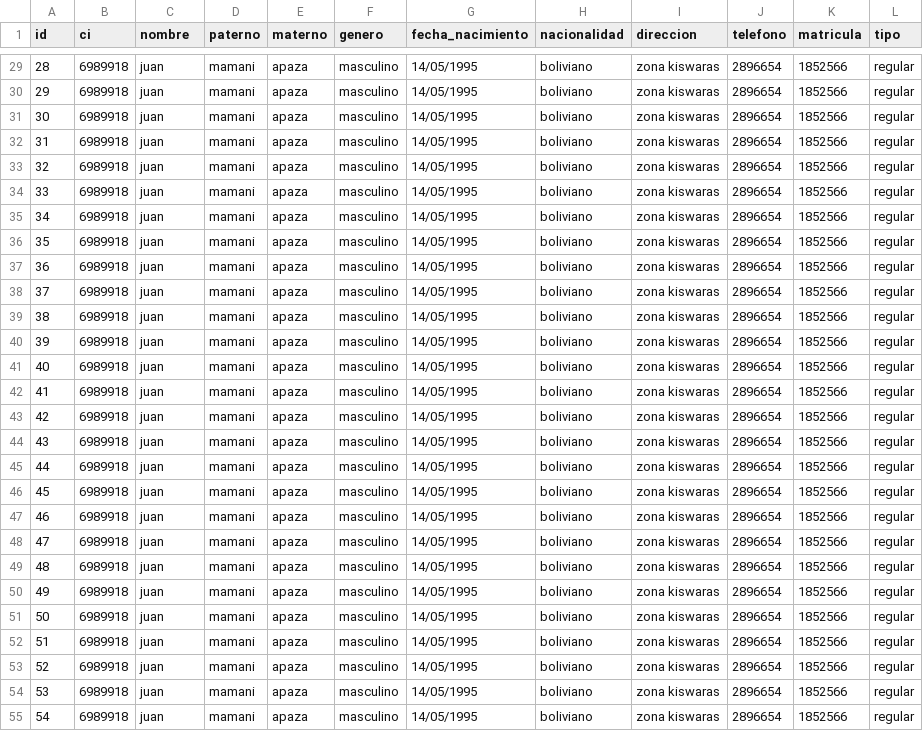
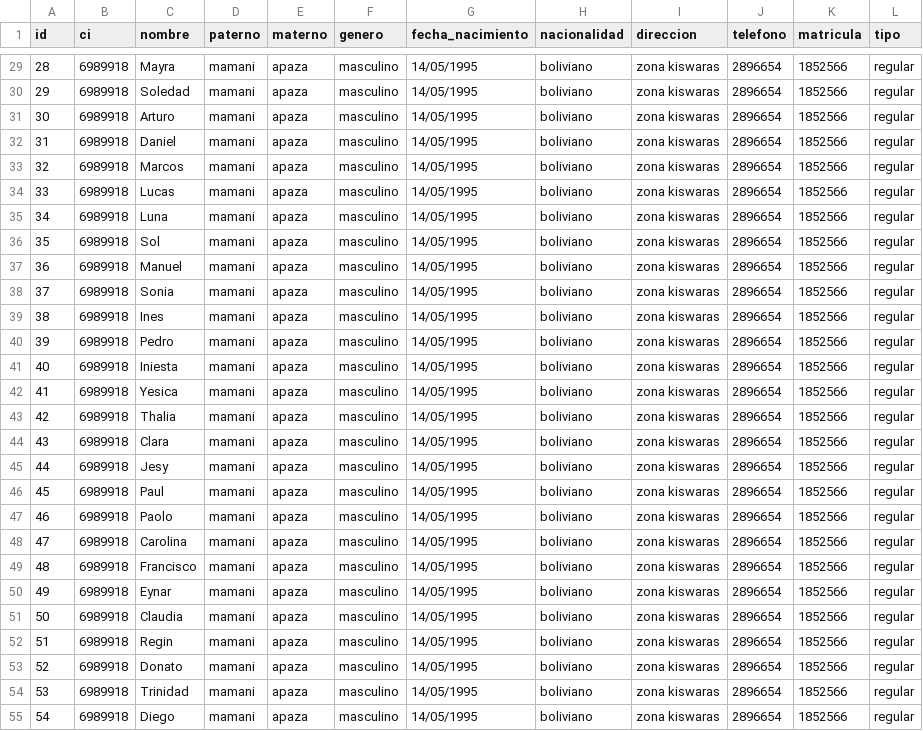
Before and after one commit to RicardoPary/backend-simon-bolivar, a CSV file: src/main/resources/config/liquibase/estudiantes.csv, drawn as a sheet; only a part is shown, gaps mark what is left out; the diff covers the shown part only.

```diff
--- a/src/main/resources/config/liquibase/estudiantes.csv
+++ b/src/main/resources/config/liquibase/estudiantes.csv
@@ -29,27 +29,27 @@ id;ci;nombre;paterno;materno;genero;fecha_nacimiento;nacionalidad;direccion;tele
-28;6989918;juan;mamani;apaza;masculino;14/05/1995;boliviano;zona kiswaras;2896654;1852566;regular
-29;6989918;juan;mamani;apaza;masculino;14/05/1995;boliviano;zona kiswaras;2896654;1852566;regular
-30;6989918;juan;mamani;apaza;masculino;14/05/1995;boliviano;zona kiswaras;2896654;1852566;regular
-31;6989918;juan;mamani;apaza;masculino;14/05/1995;boliviano;zona kiswaras;2896654;1852566;regular
-32;6989918;juan;mamani;apaza;masculino;14/05/1995;boliviano;zona kiswaras;2896654;1852566;regular
-33;6989918;juan;mamani;apaza;masculino;14/05/1995;boliviano;zona kiswaras;2896654;1852566;regular
-34;6989918;juan;mamani;apaza;masculino;14/05/1995;boliviano;zona kiswaras;2896654;1852566;regular
-35;6989918;juan;mamani;apaza;masculino;14/05/1995;boliviano;zona kiswaras;2896654;1852566;regular
-36;6989918;juan;mamani;apaza;masculino;14/05/1995;boliviano;zona kiswaras;2896654;1852566;regular
-37;6989918;juan;mamani;apaza;masculino;14/05/1995;boliviano;zona kiswaras;2896654;1852566;regular
-38;6989918;juan;mamani;apaza;masculino;14/05/1995;boliviano;zona kiswaras;2896654;1852566;regular
-39;6989918;juan;mamani;apaza;masculino;14/05/1995;boliviano;zona kiswaras;2896654;1852566;regular
-40;6989918;juan;mamani;apaza;masculino;14/05/1995;boliviano;zona kiswaras;2896654;1852566;regular
-41;6989918;juan;mamani;apaza;masculino;14/05/1995;boliviano;zona kiswaras;2896654;1852566;regular
-42;6989918;juan;mamani;apaza;masculino;14/05/1995;boliviano;zona kiswaras;2896654;1852566;regular
-43;6989918;juan;mamani;apaza;masculino;14/05/1995;boliviano;zona kiswaras;2896654;1852566;regular
-44;6989918;juan;mamani;apaza;masculino;14/05/1995;boliviano;zona kiswaras;2896654;1852566;regular
-45;6989918;juan;mamani;apaza;masculino;14/05/1995;boliviano;zona kiswaras;2896654;1852566;regular
-46;6989918;juan;mamani;apaza;masculino;14/05/1995;boliviano;zona kiswaras;2896654;1852566;regular
-47;6989918;juan;mamani;apaza;masculino;14/05/1995;boliviano;zona kiswaras;2896654;1852566;regular
-48;6989918;juan;mamani;apaza;masculino;14/05/1995;boliviano;zona kiswaras;2896654;1852566;regular
-49;6989918;juan;mamani;apaza;masculino;14/05/1995;boliviano;zona kiswaras;2896654;1852566;regular
-50;6989918;juan;mamani;apaza;masculino;14/05/1995;boliviano;zona kiswaras;2896654;1852566;regular
-51;6989918;juan;mamani;apaza;masculino;14/05/1995;boliviano;zona kiswaras;2896654;1852566;regular
-52;6989918;juan;mamani;apaza;masculino;14/05/1995;boliviano;zona kiswaras;2896654;1852566;regular
-53;6989918;juan;mamani;apaza;masculino;14/05/1995;boliviano;zona kiswaras;2896654;1852566;regular
-54;6989918;juan;mamani;apaza;masculino;14/05/1995;boliviano;zona kiswaras;2896654;1852566;regular
+28;6989918;Mayra;mamani;apaza;masculino;14/05/1995;boliviano;zona kiswaras;2896654;1852566;regular
+29;6989918;Soledad;mamani;apaza;masculino;14/05/1995;boliviano;zona kiswaras;2896654;1852566;regular
+30;6989918;Arturo;mamani;apaza;masculino;14/05/1995;boliviano;zona kiswaras;2896654;1852566;regular
+31;6989918;Daniel;mamani;apaza;masculino;14/05/1995;boliviano;zona kiswaras;2896654;1852566;regular
+32;6989918;Marcos;mamani;apaza;masculino;14/05/1995;boliviano;zona kiswaras;2896654;1852566;regular
+33;6989918;Lucas;mamani;apaza;masculino;14/05/1995;boliviano;zona kiswaras;2896654;1852566;regular
+34;6989918;Luna;mamani;apaza;masculino;14/05/1995;boliviano;zona kiswaras;2896654;1852566;regular
+35;6989918;Sol;mamani;apaza;masculino;14/05/1995;boliviano;zona kiswaras;2896654;1852566;regular
+36;6989918;Manuel;mamani;apaza;masculino;14/05/1995;boliviano;zona kiswaras;2896654;1852566;regular
+37;6989918;Sonia;mamani;apaza;masculino;14/05/1995;boliviano;zona kiswaras;2896654;1852566;regular
+38;6989918;Ines;mamani;apaza;masculino;14/05/1995;boliviano;zona kiswaras;2896654;1852566;regular
+39;6989918;Pedro;mamani;apaza;masculino;14/05/1995;boliviano;zona kiswaras;2896654;1852566;regular
+40;6989918;Iniesta;mamani;apaza;masculino;14/05/1995;boliviano;zona kiswaras;2896654;1852566;regular
+41;6989918;Yesica;mamani;apaza;masculino;14/05/1995;boliviano;zona kiswaras;2896654;1852566;regular
+42;6989918;Thalia;mamani;apaza;masculino;14/05/1995;boliviano;zona kiswaras;2896654;1852566;regular
+43;6989918;Clara;mamani;apaza;masculino;14/05/1995;boliviano;zona kiswaras;2896654;1852566;regular
+44;6989918;Jesy;mamani;apaza;masculino;14/05/1995;boliviano;zona kiswaras;2896654;1852566;regular
+45;6989918;Paul;mamani;apaza;masculino;14/05/1995;boliviano;zona kiswaras;2896654;1852566;regular
+46;6989918;Paolo;mamani;apaza;masculino;14/05/1995;boliviano;zona kiswaras;2896654;1852566;regular
+47;6989918;Carolina;mamani;apaza;masculino;14/05/1995;boliviano;zona kiswaras;2896654;1852566;regular
+48;6989918;Francisco;mamani;apaza;masculino;14/05/1995;boliviano;zona kiswaras;2896654;1852566;regular
+49;6989918;Eynar;mamani;apaza;masculino;14/05/1995;boliviano;zona kiswaras;2896654;1852566;regular
+50;6989918;Claudia;mamani;apaza;masculino;14/05/1995;boliviano;zona kiswaras;2896654;1852566;regular
+51;6989918;Regin;mamani;apaza;masculino;14/05/1995;boliviano;zona kiswaras;2896654;1852566;regular
+52;6989918;Donato;mamani;apaza;masculino;14/05/1995;boliviano;zona kiswaras;2896654;1852566;regular
+53;6989918;Trinidad;mamani;apaza;masculino;14/05/1995;boliviano;zona kiswaras;2896654;1852566;regular
+54;6989918;Diego;mamani;apaza;masculino;14/05/1995;boliviano;zona kiswaras;2896654;1852566;regular
```
Also changed, not shown: 59 edited cells elsewhere in this file, src/main/resources/config/liquibase/actividadesCivicas.csv, src/main/resources/config/liquibase/aulas.csv, 2 other files.
